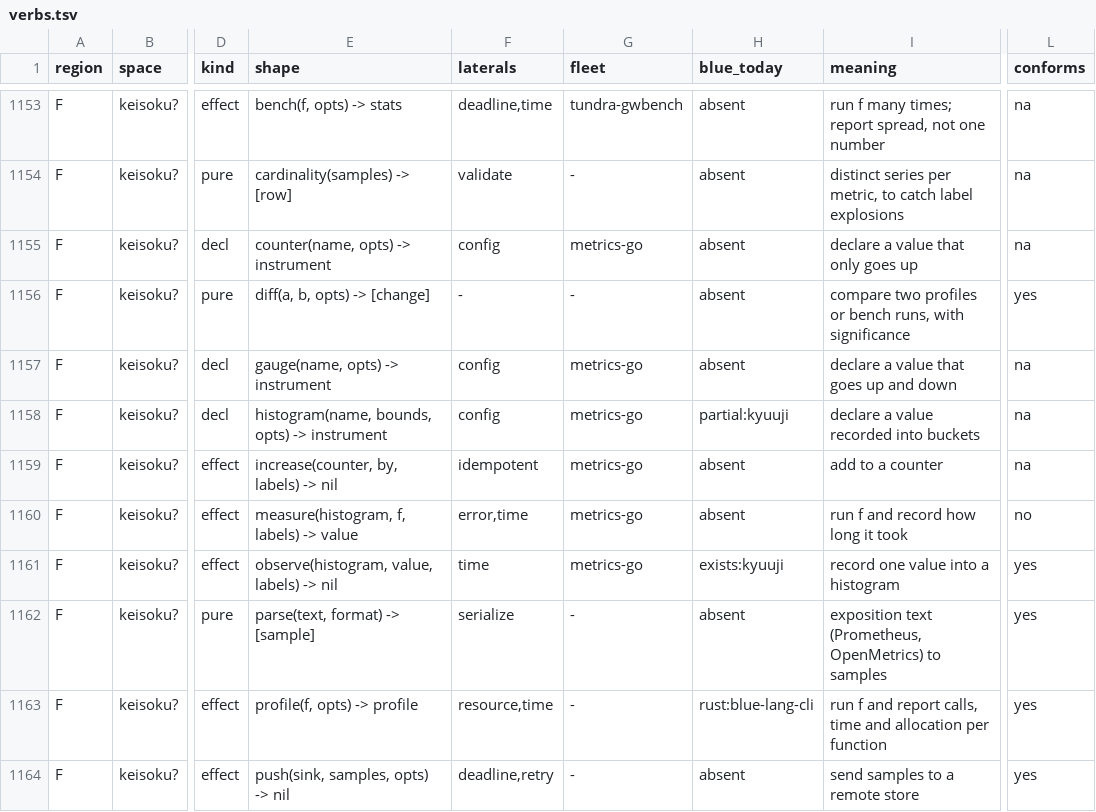
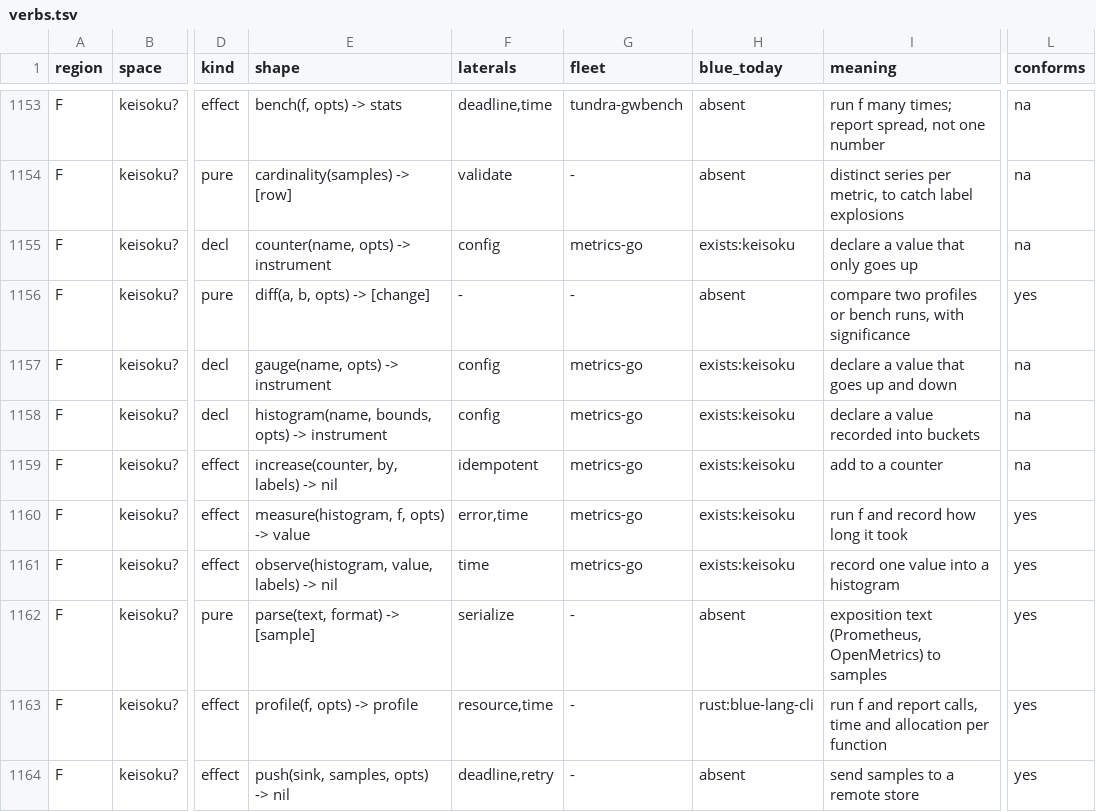
Before and after one commit to pleme-io/blue, a TSV file: docs/verbs/merged/verbs.tsv, drawn as a sheet; only a part is shown, gaps mark what is left out; the diff covers the shown part only; the diff names each change by its address in the sheet, - before the commit and + after, or states it on an @@ line.

Commit message:
ugoki, keisoku, gamen, tesuto and tsuiseki: 23 wave-0 verbs as five bidamas (ugoki advance curve duration ease mix sample settled? spring tween; keisoku counter gauge histogram increase measure observe put read; gamen contrast show theme; tesuto raises? snapshot; tsuiseki span), 114 tests seen red once in 142 mutations kept as heni sets; graph rows set to exists, fixture stays absent (needs the test file path)

```diff
--- a/docs/verbs/merged/verbs.tsv
+++ b/docs/verbs/merged/verbs.tsv
-H1155 (blue_today): absent
+H1155 (blue_today): exists:keisoku
-H1157 (blue_today): absent
+H1157 (blue_today): exists:keisoku
-H1158 (blue_today): partial:kyuuji
+H1158 (blue_today): exists:keisoku
-H1159:H1160 (blue_today): absent
+H1159:H1160 (blue_today): exists:keisoku
-E1160 (shape): measure(histogram, f, labels) -> value
+E1160 (shape): measure(histogram, f, opts) -> value
-L1160 (conforms): no
+L1160 (conforms): yes
-H1161 (blue_today): exists:kyuuji
+H1161 (blue_today): exists:keisoku
```
Also changed, not shown: 28 edited cells elsewhere in this file, 32 other files.
